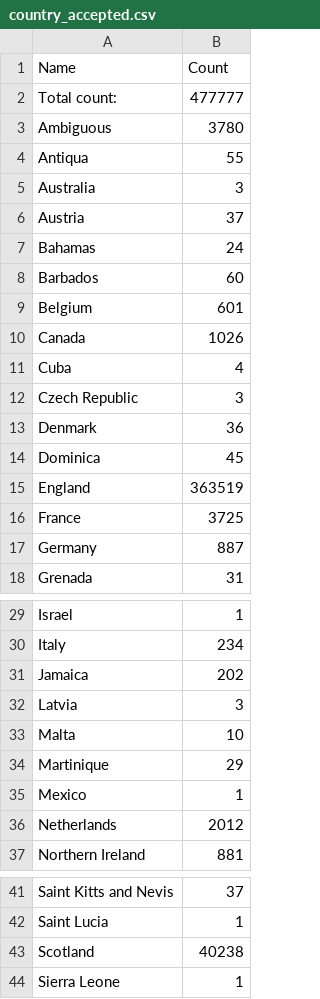
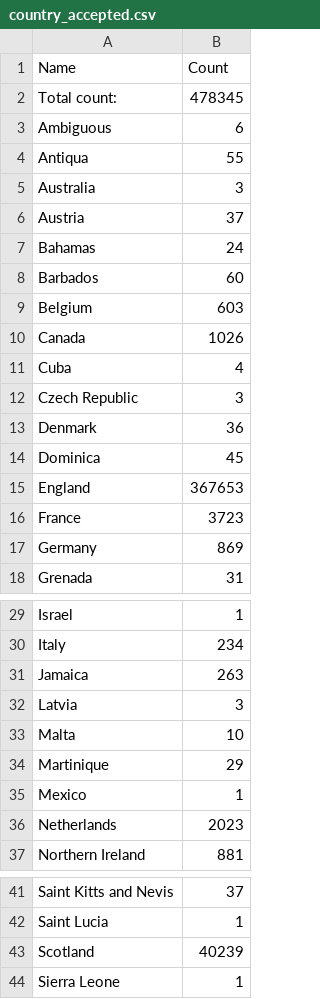
Before and after one commit to COMHIS/estc, a CSV file: inst/examples/output.tables/country_accepted.csv, drawn as a sheet; only a part is shown, gaps mark what is left out; the diff covers the shown part only.

```diff
--- a/inst/examples/output.tables/country_accepted.csv
+++ b/inst/examples/output.tables/country_accepted.csv
@@ -1,4 +1,4 @@
 Name	Count
-Total count: 	477777
-Ambiguous	  3780
+Total count: 	478345
+Ambiguous	     6
 Antiqua	    55
@@ -8,3 +8,3 @@ Bahamas	    24
 Barbados	    60
-Belgium	   601
+Belgium	   603
 Canada	  1026
@@ -14,5 +14,5 @@ Denmark	    36
 Dominica	    45
-England	363519
-France	  3725
-Germany	   887
+England	367653
+France	  3723
+Germany	   869
 Grenada	    31
@@ -30,3 +30,3 @@ Israel	     1
 Italy	   234
-Jamaica	   202
+Jamaica	   263
 Latvia	     3
@@ -35,3 +35,3 @@ Martinique	    29
 Mexico	     1
-Netherlands	  2012
+Netherlands	  2023
 Northern Ireland	   881
@@ -42,3 +42,3 @@ Saint Kitts and Nevis	    37
 Saint Lucia	     1
-Scotland	 40238
+Scotland	 40239
 Sierra Leone	     1
```
Also changed, not shown: 1 edited cell elsewhere in this file, inst/examples/output.tables/absentgeocoordinates.csv, inst/examples/output.tables/publication_place_accepted.csv, 27 other files.
